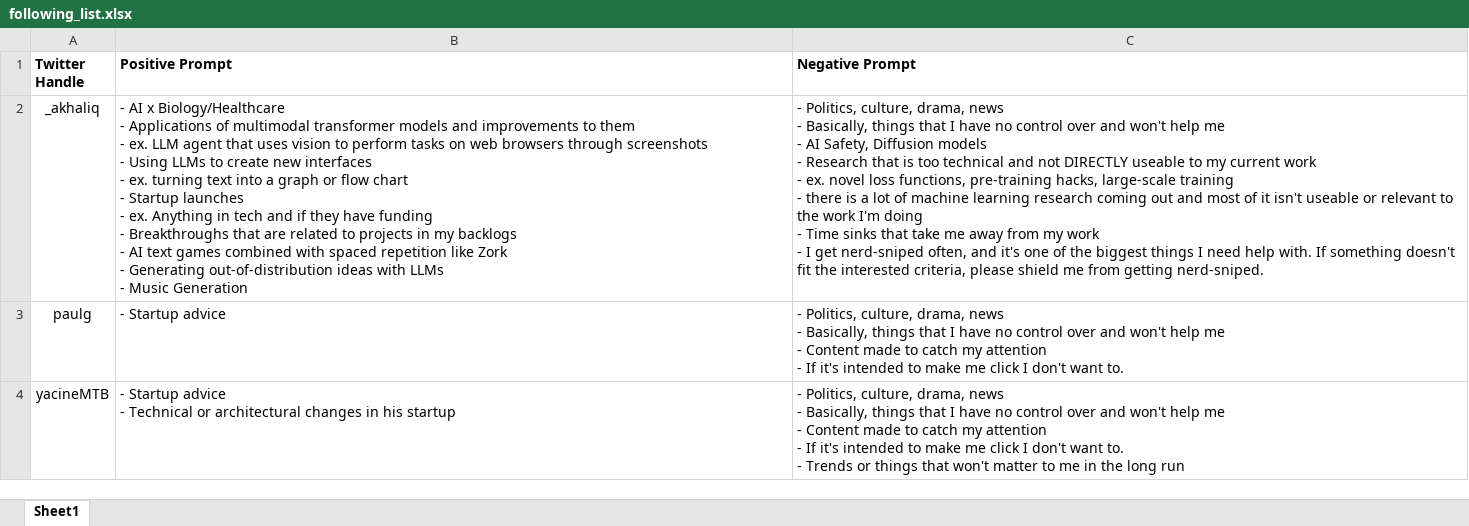
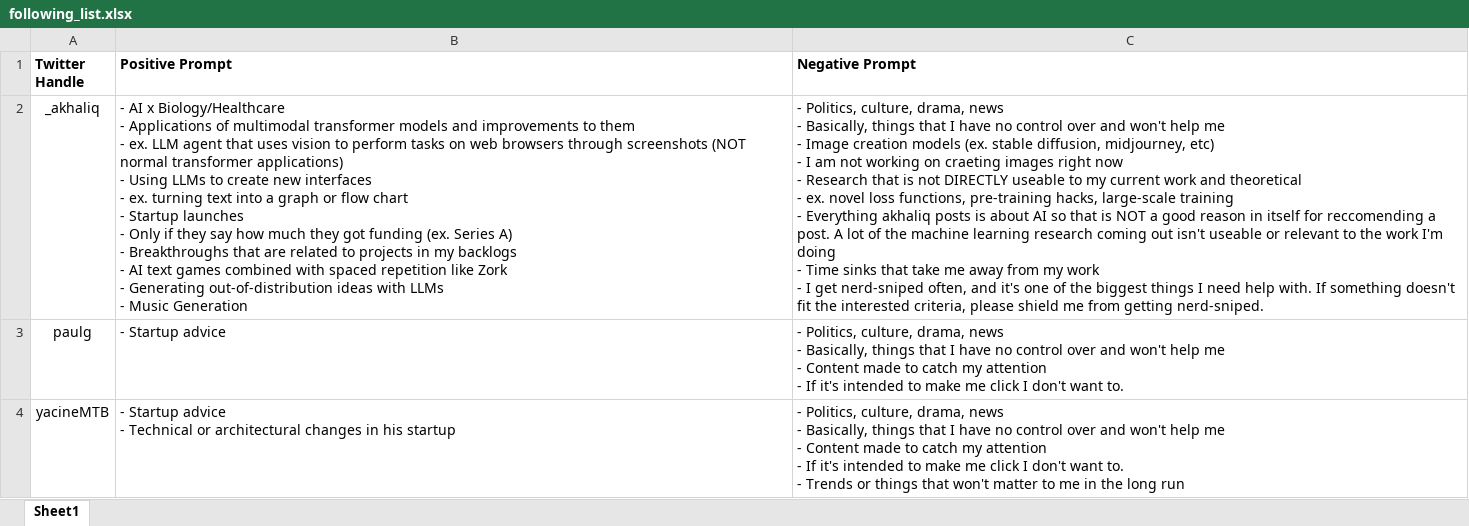
Before and after one commit to degtrdg/twitter-llm-feed, an Excel workbook: backend/following_list/following_list.xlsx, sheet Sheet1, drawn as a sheet; only a part is shown; values as stored, in another font and other column widths than the file's, no borders; ↵ is a line break in a cell; the diff names each change by its address in the sheet, - before the commit and + after, or states it on an @@ line.

Commit message:
updated prompts and fixed edgecase in yes/no

```diff
--- a/backend/following_list/following_list.xlsx (sheet Sheet1)
+++ b/backend/following_list/following_list.xlsx (sheet Sheet1)
-B2 (Positive Prompt): …through screenshots ↵ - Using LLMs to create new interfaces ↵ - ex. turning text into a graph or flow chart ↵ - Startup launches ↵ - ex. Anything in tech and if they have funding ↵ - Breakthroughs…
+B2 (Positive Prompt): …through screenshots (NOT normal transformer applications) ↵ - Using LLMs to create new interfaces ↵ - ex. turning text into a graph or flow chart ↵ - Startup launches ↵ - Only if they say how much they got funding (ex. Series A) ↵ - Breakthroughs…
-C2 (Negative Prompt): …me ↵ - AI Safety, Diffusion models ↵ - Research that is too technical and not DIRECTLY useable to my current work ↵ - ex. novel loss functions, pre-training hacks, large-scale training ↵ - there is a lot of machine learning research coming out and most of it isn't useable…
+C2 (Negative Prompt): …me ↵ - Image creation models (ex. stable diffusion, midjourney, etc) ↵ - I am not working on craeting images right now ↵ - Research that is not DIRECTLY useable to my current work and theoretical ↵ - ex. novel loss functions, pre-training hacks, large-scale training ↵ - Everything akhaliq posts is about AI so that is NOT a good reason in itself for reccomending a post. A lot of the machine learning research coming out isn't useable…
```
Also changed, not shown: 6 other files.
